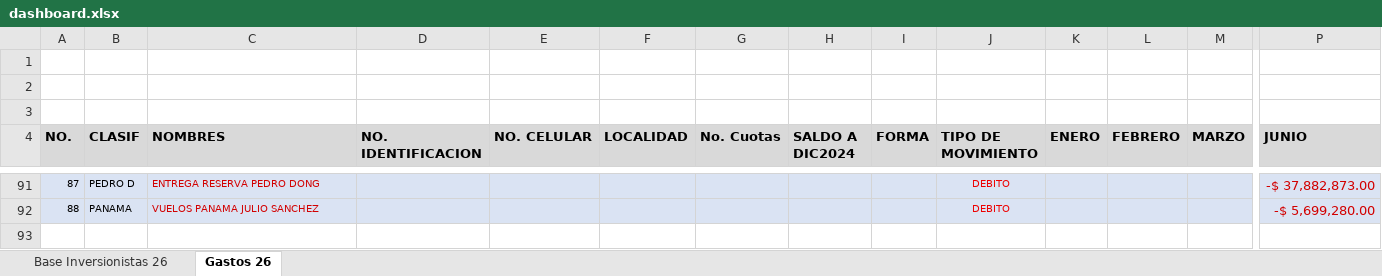
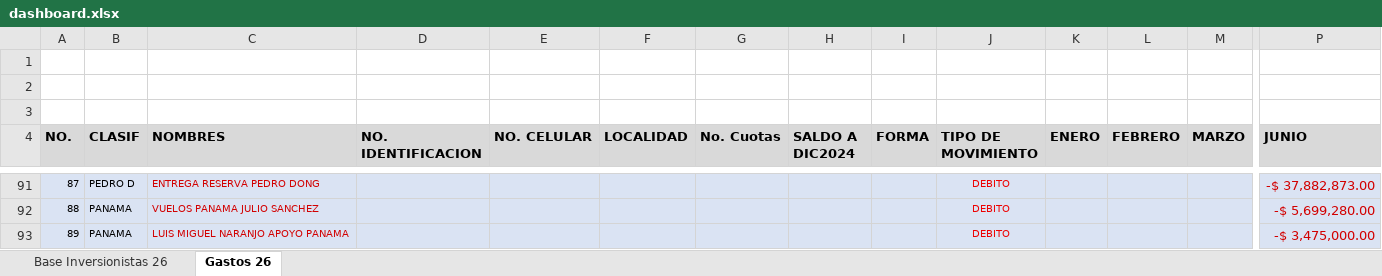
Before and after one commit to damies26-ops/mapa-colombia, an Excel workbook: inversionistas-del-reino-colombia/data/dashboard.xlsx, sheet Gastos 26, drawn as a sheet; only a part is shown, gaps mark what is left out; values as stored, in another font and other column widths than the file's, no borders; rows hold the shown columns only; the diff names each change by its address in the sheet, - before the commit and + after, or states it on an @@ line.

```diff
--- a/inversionistas-del-reino-colombia/data/dashboard.xlsx (sheet Gastos 26)
+++ b/inversionistas-del-reino-colombia/data/dashboard.xlsx (sheet Gastos 26)
+row 93: 89 | PANAMA | LUIS MIGUEL NARANJO APOYO PANAMA |  |  |  |  |  |  | DEBITO |  |  |  | -$ 3,475,000.00
```
Also changed, not shown: sheet Base Inversionistas 26, hidden cells.
